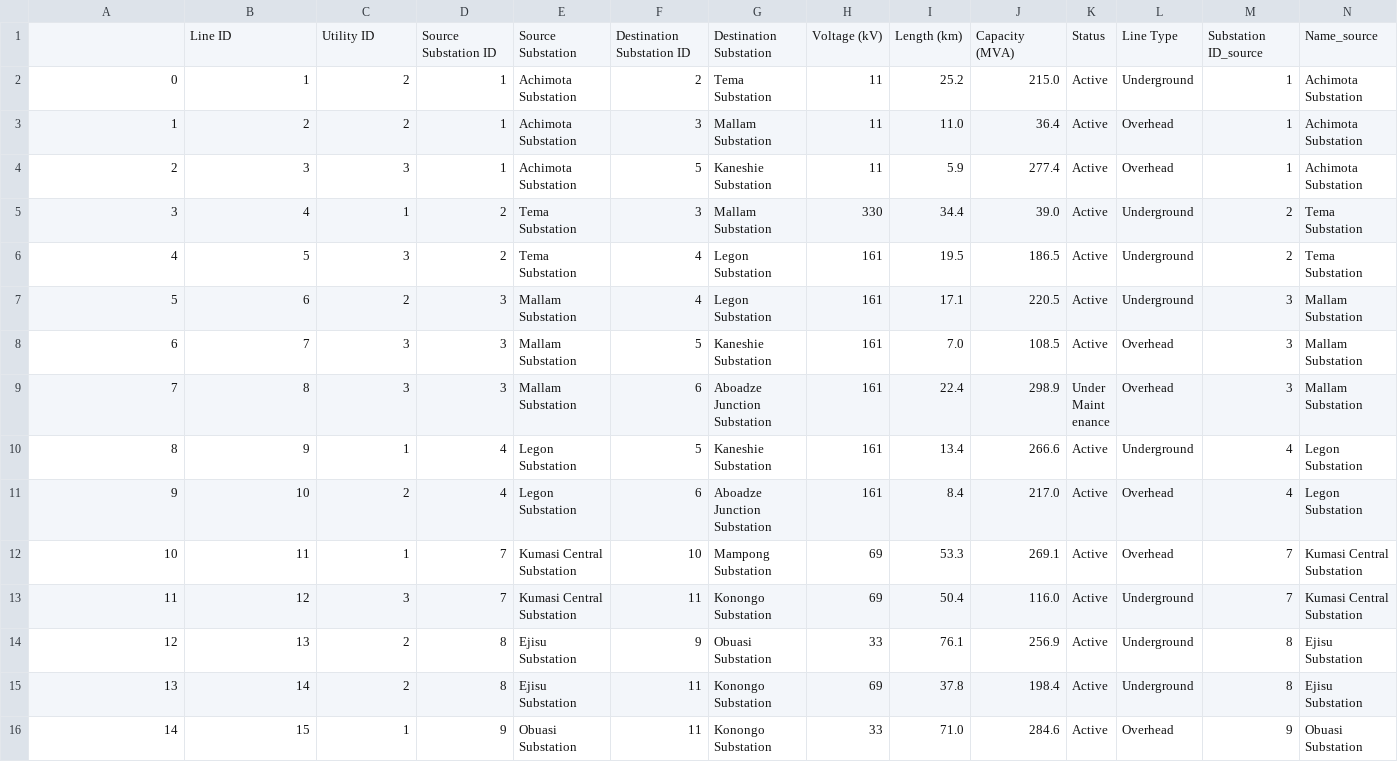
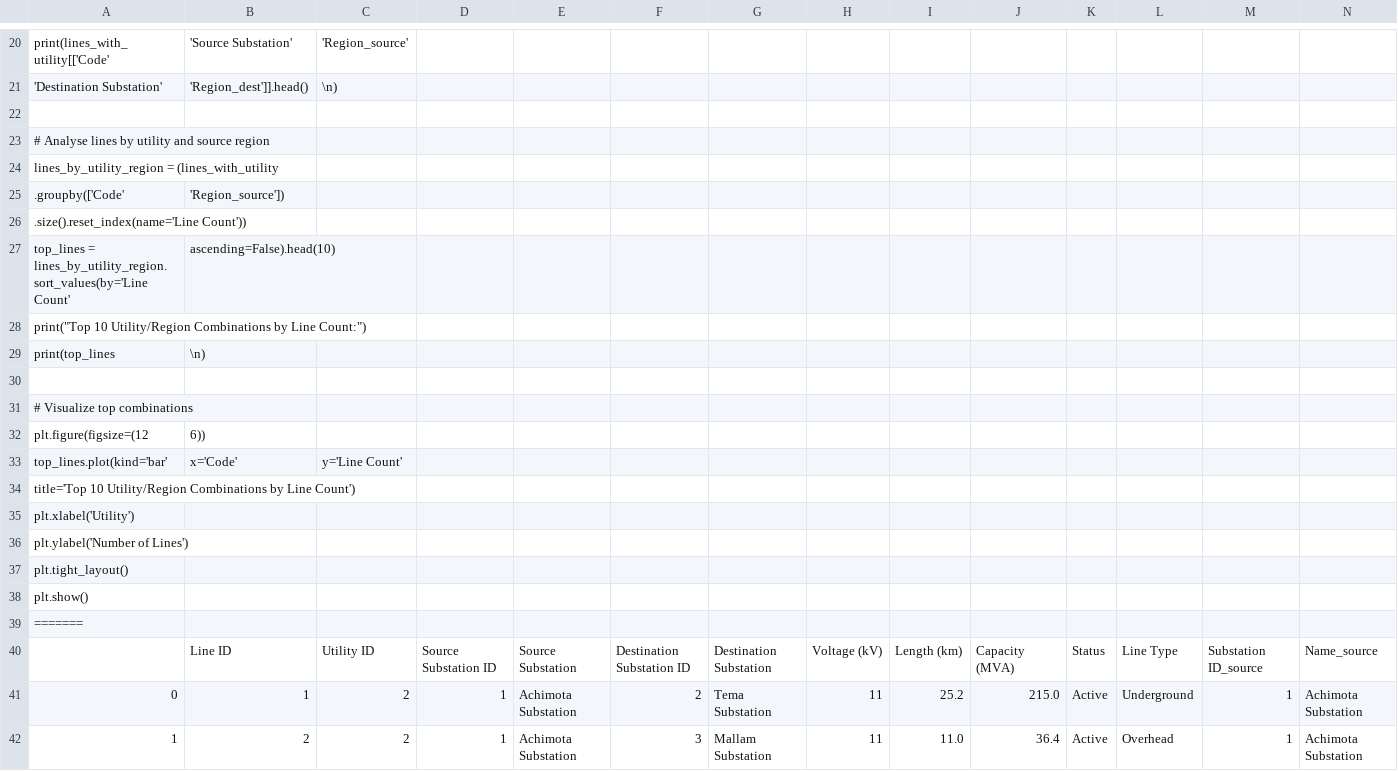
Before and after one commit to MikunNo1/CS112-Final-Project, a CSV file: grid-network-analysis/merged_lines.csv, drawn as a sheet; only a part is shown, gaps mark what is left out; the shorter side is filled out with more unchanged rows; rows hold the shown columns only; the diff covers the shown part only; the diff names each change by its address in the sheet, - before the commit and + after, or states it on an @@ line.

```diff
--- a/grid-network-analysis/merged_lines.csv
+++ b/grid-network-analysis/merged_lines.csv
+row 20: print(lines_with_utility[['Code' | 'Source Substation' | 'Region_source'
+row 21: 'Destination Substation' | 'Region_dest']].head() | \n)
+row 22: (empty)
+row 23: # Analyse lines by utility and source region
+row 24: lines_by_utility_region = (lines_with_utility
+row 25: .groupby(['Code' | 'Region_source'])
+row 26: .size().reset_index(name='Line Count'))
+row 27: top_lines = lines_by_utility_region.sort_values(by='Line Count' | ascending=False).head(10)
+row 28: print("Top 10 Utility/Region Combinations by Line Count:")
+row 29: print(top_lines | \n)
+row 30: (empty)
+row 31: # Visualize top combinations
+row 32: plt.figure(figsize=(12 | 6))
+row 33: top_lines.plot(kind='bar' | x='Code' | y='Line Count'
+row 34: title='Top 10 Utility/Region Combinations by Line Count')
+row 35: plt.xlabel('Utility')
+row 36: plt.ylabel('Number of Lines')
+row 37: plt.tight_layout()
+row 38: plt.show()
+row 39: =======
```
Also changed, not shown: 19 added rows elsewhere in this file, 1 other file.
